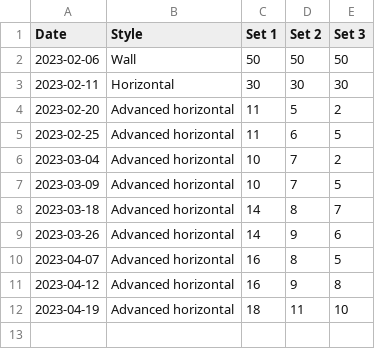
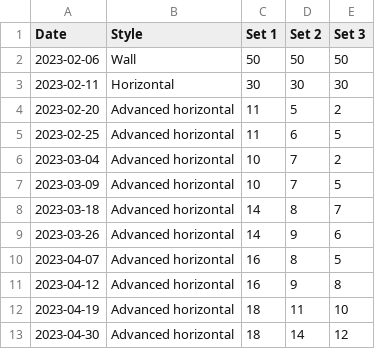
Before and after one commit to bewuethr/progress, a CSV file: _data/pullups.csv, drawn as a sheet.

```diff
--- a/_data/pullups.csv
+++ b/_data/pullups.csv
@@ -12 +12,2 @@ Date,Style,Set 1,Set 2,Set 3
 2023-04-19,Advanced horizontal,18,11,10
+2023-04-30,Advanced horizontal,18,14,12
```
Also changed, not shown: 1 other file.
